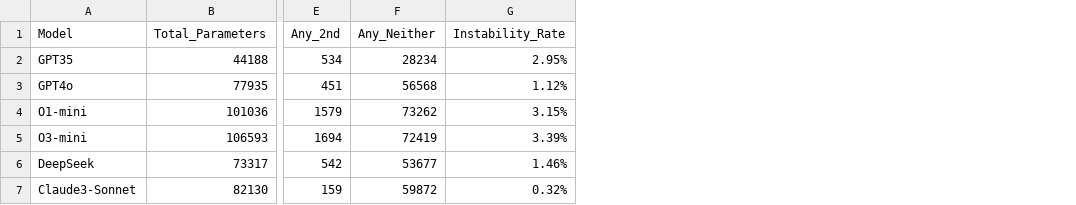
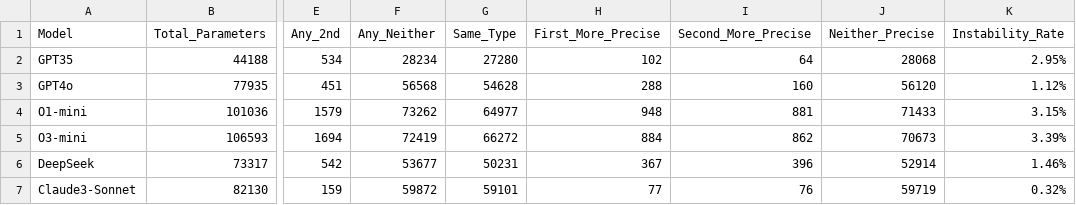
Before and after one commit to plcacs/Harmonizing_ml_results, a CSV file: ManyTypes4py_benchmarks/Type_info_collector/Section_04/instability_rate_results_baseline.csv, drawn as a sheet; only a part is shown, gaps mark what is left out; the diff names each change by its address in the sheet, - before the commit and + after, or states it on an @@ line.

Commit message:
Table 4 udpated

```diff
--- a/ManyTypes4py_benchmarks/Type_info_collector/Section_04/instability_rate_results_baseline.csv
+++ b/ManyTypes4py_benchmarks/Type_info_collector/Section_04/instability_rate_results_baseline.csv
+column G (Same_Type), rows 2-7: 27280 | 54628 | 64977 | 66272 | 50231 | 59101
+column H (First_More_Precise), rows 2-7: 102 | 288 | 948 | 884 | 367 | 77
+column I (Second_More_Precise), rows 2-7: 64 | 160 | 881 | 862 | 396 | 76
+column J (Neither_Precise), rows 2-7: 28068 | 56120 | 71433 | 70673 | 52914 | 59719
```
Also changed, not shown: 2 other files.
